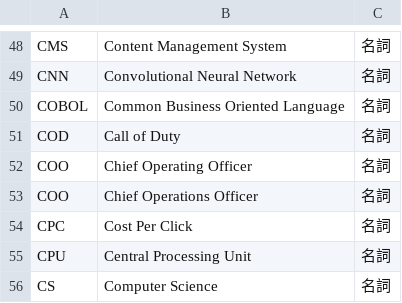
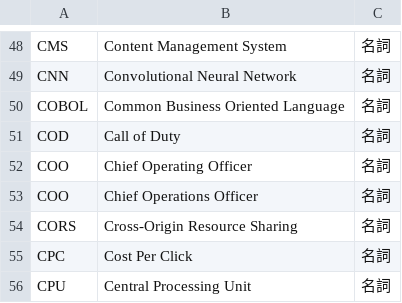
Before and after one commit to peaceiris/google-ime-dictionary, a TSV file: tsv/abbreviation.tsv, drawn as a sheet; only a part is shown, gaps mark what is left out; the shorter side is filled out with more unchanged rows; the diff names each change by its address in the sheet, - before the commit and + after, or states it on an @@ line.

Commit message:
abb: add CORS (Cross-Origin Resource Sharing)

```diff
--- a/tsv/abbreviation.tsv
+++ b/tsv/abbreviation.tsv
+row 54: CORS | Cross-Origin Resource Sharing | 名詞
```
Also changed, not shown: 1 other file.
